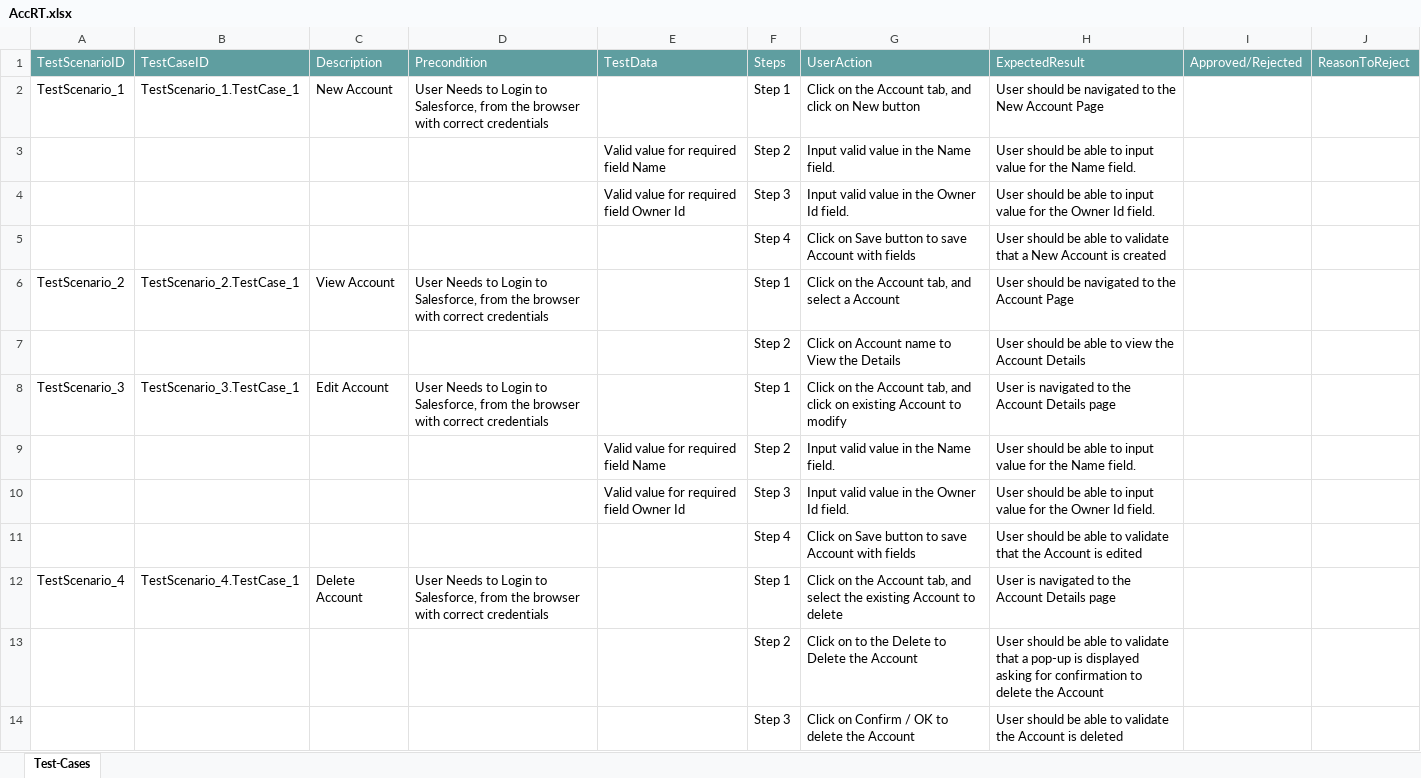
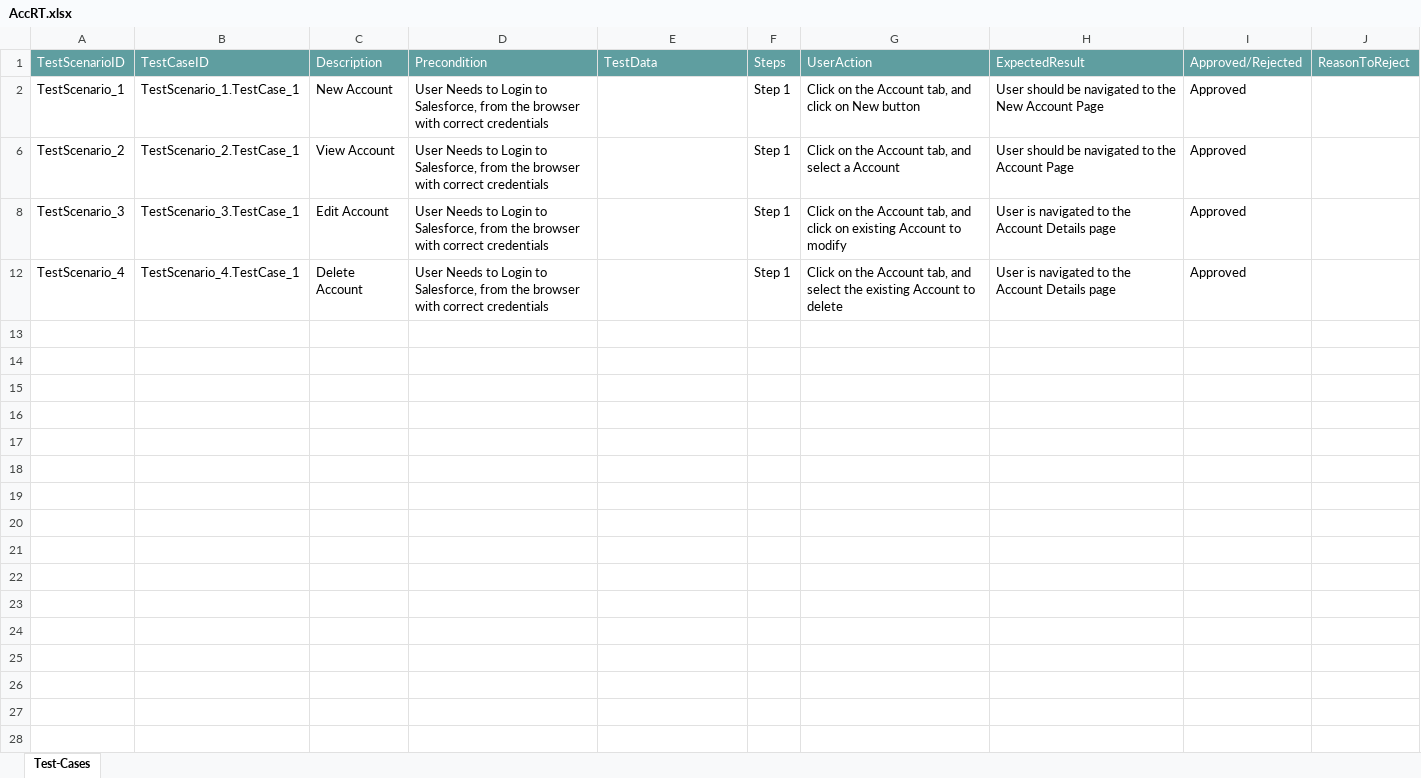
Before and after one commit to ShaikMohamedIrfan/AtifSnap01, an Excel workbook: AccRT.xlsx, sheet Test-Cases, drawn as a sheet; values as stored, in another font and other column widths than the file's, no borders; table styles not drawn; the diff names each change by its address in the sheet, - before the commit and + after, or states it on an @@ line.

Commit message:
Add files via upload

```diff
--- a/AccRT.xlsx (sheet Test-Cases)
+++ b/AccRT.xlsx (sheet Test-Cases)
-I2: (empty)
+I2: Approved
@@ row 3 hidden:  |  |  |  | Valid value for required field Name | Step 2 | Input valid value in the Name field. | User should be able to input value for the Name field. @@
@@ row 4 hidden:  |  |  |  | Valid value for required field Owner Id | Step 3 | Input valid value in the Owner Id field. | User should be able to input value for the Owner Id field. @@
@@ row 5 hidden:  |  |  |  |  | Step 4 | Click on Save button to save Account with fields | User should be able to validate that a New Account is created @@
-I6: (empty)
+I6: Approved
@@ row 7 hidden:  |  |  |  |  | Step 2 | Click on Account name to View the Details | User should be able to view the Account Details @@
-I8: (empty)
+I8: Approved
@@ row 9 hidden:  |  |  |  | Valid value for required field Name | Step 2 | Input valid value in the Name field. | User should be able to input value for the Name field. @@
@@ row 10 hidden:  |  |  |  | Valid value for required field Owner Id | Step 3 | Input valid value in the Owner Id field. | User should be able to input value for the Owner Id field. @@
@@ row 11 hidden:  |  |  |  |  | Step 4 | Click on Save button to save Account with fields | User should be able to validate that the Account is edited @@
-I12: (empty)
+I12: Approved
@@ row 13 hidden:  |  |  |  |  | Step 2 | Click on to the Delete to Delete the Account | User should be able to validate that a pop-up is displayed asking for confirmation to delete the Account @@
@@ row 14 hidden:  |  |  |  |  | Step 3 | Click on Confirm / OK to delete the Account | User should be able to validate the Account is deleted @@
```
